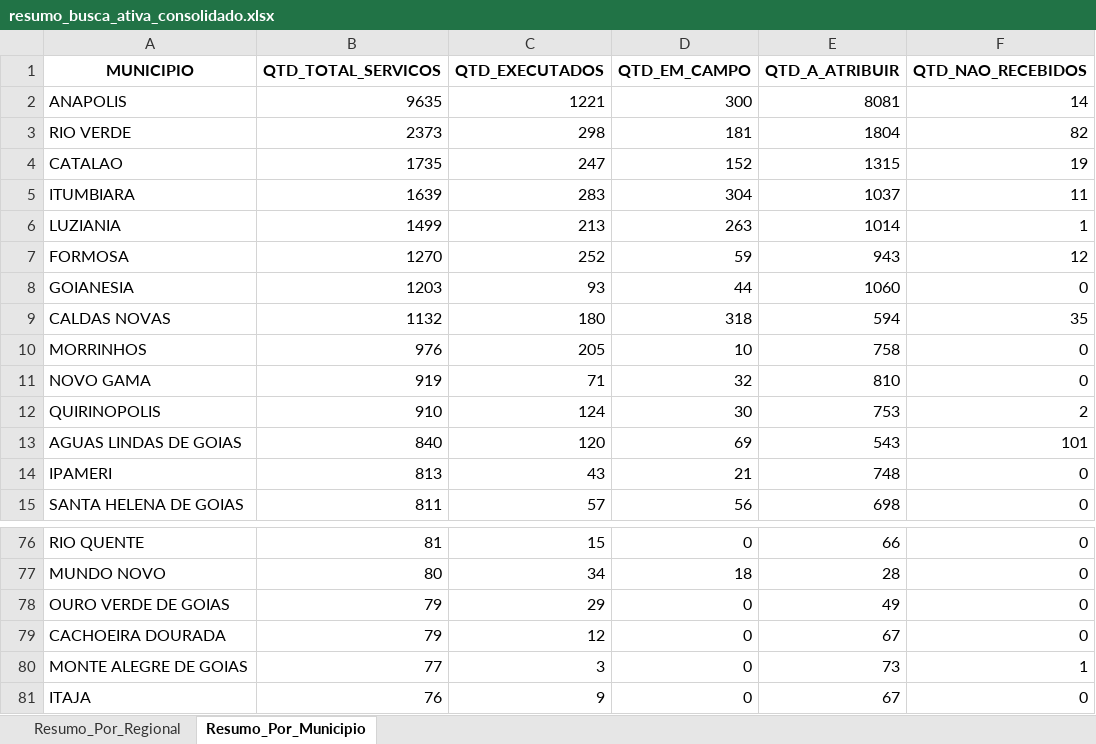
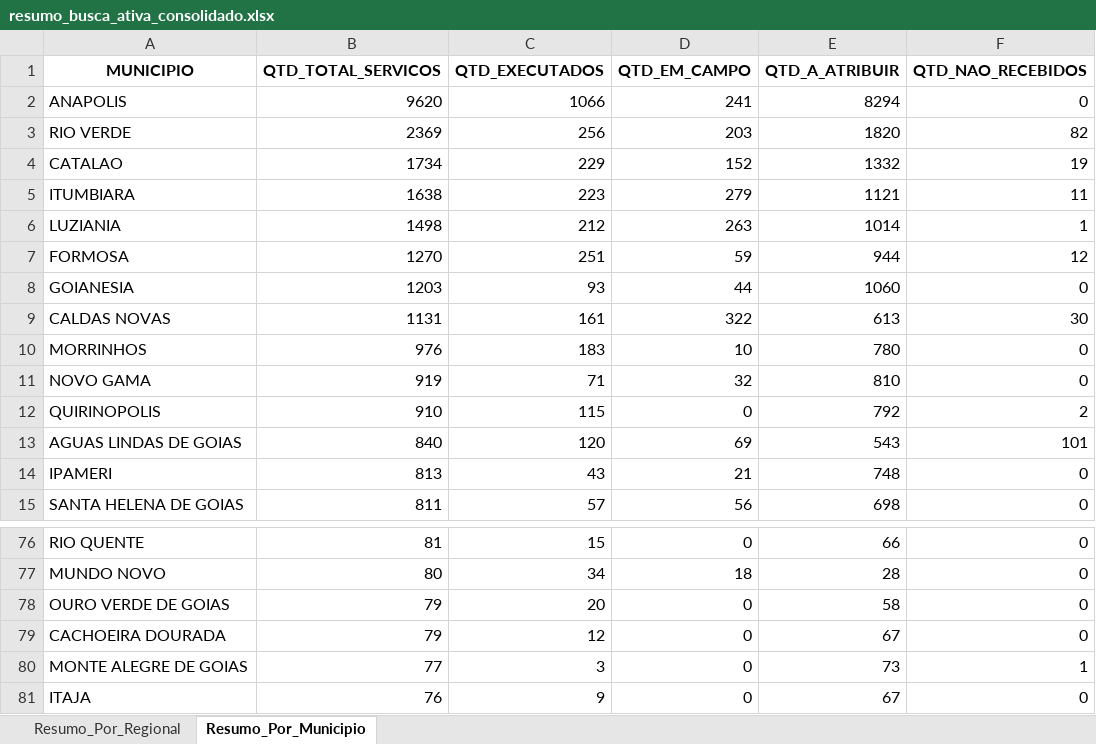
Before and after one commit to Pliniomr20/Busca-Ativa, an Excel workbook: resumo_busca_ativa_consolidado.xlsx, sheet Resumo_Por_Municipio, drawn as a sheet; only a part is shown, gaps mark what is left out; values as stored, in another font and other column widths than the file's, no borders; the diff covers the shown part only; the diff names each change by its address in the sheet, - before the commit and + after, or states it on an @@ line.

```diff
--- a/resumo_busca_ativa_consolidado.xlsx (sheet Resumo_Por_Municipio)
+++ b/resumo_busca_ativa_consolidado.xlsx (sheet Resumo_Por_Municipio)
-B2 (QTD_TOTAL_SERVICOS): 9635
+B2 (QTD_TOTAL_SERVICOS): 9620
-C2 (QTD_EXECUTADOS): 1221
+C2 (QTD_EXECUTADOS): 1066
-D2 (QTD_EM_CAMPO): 300
+D2 (QTD_EM_CAMPO): 241
-E2 (QTD_A_ATRIBUIR): 8081
+E2 (QTD_A_ATRIBUIR): 8294
-F2 (QTD_NAO_RECEBIDOS): 14
+F2 (QTD_NAO_RECEBIDOS): 0
-B3 (QTD_TOTAL_SERVICOS): 2373
+B3 (QTD_TOTAL_SERVICOS): 2369
-C3 (QTD_EXECUTADOS): 298
+C3 (QTD_EXECUTADOS): 256
-D3 (QTD_EM_CAMPO): 181
+D3 (QTD_EM_CAMPO): 203
-E3 (QTD_A_ATRIBUIR): 1804
+E3 (QTD_A_ATRIBUIR): 1820
-B4 (QTD_TOTAL_SERVICOS): 1735
+B4 (QTD_TOTAL_SERVICOS): 1734
-C4 (QTD_EXECUTADOS): 247
+C4 (QTD_EXECUTADOS): 229
-E4 (QTD_A_ATRIBUIR): 1315
+E4 (QTD_A_ATRIBUIR): 1332
-B5 (QTD_TOTAL_SERVICOS): 1639
+B5 (QTD_TOTAL_SERVICOS): 1638
-C5 (QTD_EXECUTADOS): 283
+C5 (QTD_EXECUTADOS): 223
-D5 (QTD_EM_CAMPO): 304
+D5 (QTD_EM_CAMPO): 279
-E5 (QTD_A_ATRIBUIR): 1037
+E5 (QTD_A_ATRIBUIR): 1121
-B6 (QTD_TOTAL_SERVICOS): 1499
+B6 (QTD_TOTAL_SERVICOS): 1498
-C6 (QTD_EXECUTADOS): 213
+C6 (QTD_EXECUTADOS): 212
-C7 (QTD_EXECUTADOS): 252
+C7 (QTD_EXECUTADOS): 251
-E7 (QTD_A_ATRIBUIR): 943
+E7 (QTD_A_ATRIBUIR): 944
-B9 (QTD_TOTAL_SERVICOS): 1132
+B9 (QTD_TOTAL_SERVICOS): 1131
-C9 (QTD_EXECUTADOS): 180
+C9 (QTD_EXECUTADOS): 161
-D9 (QTD_EM_CAMPO): 318
+D9 (QTD_EM_CAMPO): 322
-E9 (QTD_A_ATRIBUIR): 594
+E9 (QTD_A_ATRIBUIR): 613
-F9 (QTD_NAO_RECEBIDOS): 35
+F9 (QTD_NAO_RECEBIDOS): 30
-C10 (QTD_EXECUTADOS): 205
+C10 (QTD_EXECUTADOS): 183
-E10 (QTD_A_ATRIBUIR): 758
+E10 (QTD_A_ATRIBUIR): 780
-C12 (QTD_EXECUTADOS): 124
+C12 (QTD_EXECUTADOS): 115
-D12 (QTD_EM_CAMPO): 30
+D12 (QTD_EM_CAMPO): 0
-E12 (QTD_A_ATRIBUIR): 753
+E12 (QTD_A_ATRIBUIR): 792
-C78 (QTD_EXECUTADOS): 29
+C78 (QTD_EXECUTADOS): 20
-E78 (QTD_A_ATRIBUIR): 49
+E78 (QTD_A_ATRIBUIR): 58
```
Also changed, not shown: 1 moved row and 48 edited cells elsewhere in this sheet, sheet Resumo_Por_Regional, 1 other file.
